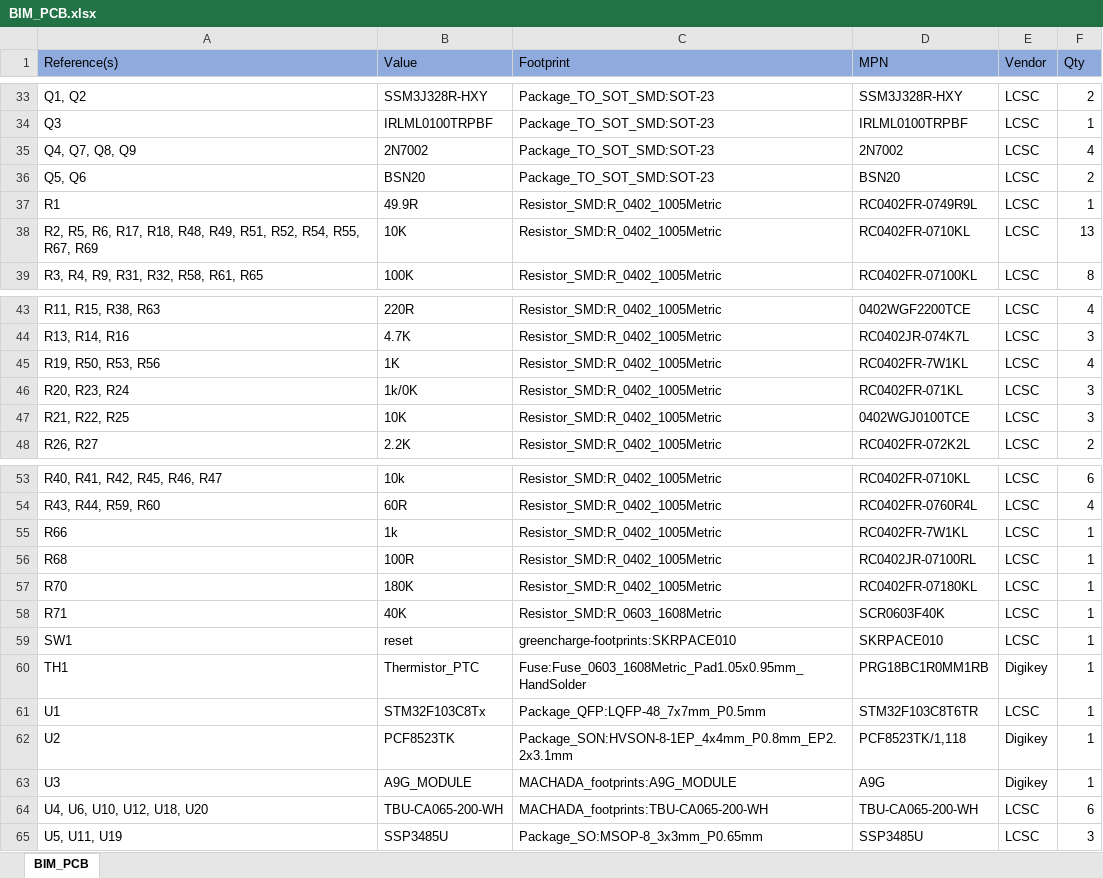
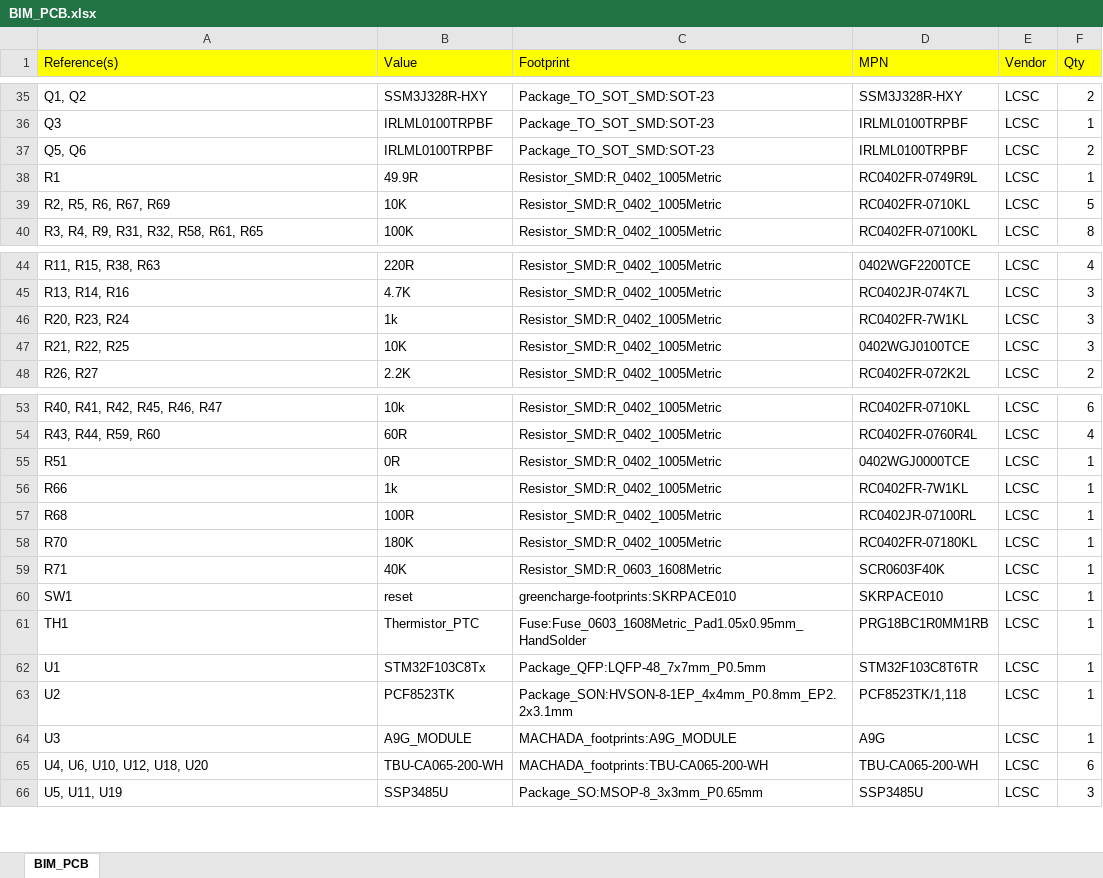
Before and after one commit to R-Mutura/BIM_BOARD, an Excel workbook: BOM/BIM_PCB.xlsx, sheet BIM_PCB, drawn as a sheet; only a part is shown, gaps mark what is left out; values as stored, in another font and other column widths than the file's, no borders; removed rows and columns are numbered as before the commit, all else as after; the diff covers the shown part only; the diff names each change by its address in the sheet, - before the commit and + after, or states it on an @@ line.

```diff
--- a/BOM/BIM_PCB.xlsx (sheet BIM_PCB)
+++ b/BOM/BIM_PCB.xlsx (sheet BIM_PCB)
-A1:F1 fill: #8FAADC
+A1:F1 fill: #FFFF00
-row 35: Q4, Q7, Q8, Q9 | 2N7002 | Package_TO_SOT_SMD:SOT-23 | 2N7002 | LCSC | 4
-B37 (Value): BSN20
+B37 (Value): IRLML0100TRPBF
-D37 (MPN): BSN20
+D37 (MPN): IRLML0100TRPBF
-A39 (Reference(s)): R2, R5, R6, R17, R18, R48, R49, R51, R52, R54, R55, R67, R69
+A39 (Reference(s)): R2, R5, R6, R67, R69
-F39 (Qty): 13
+F39 (Qty): 5
-row 45: R19, R50, R53, R56 | 1K | Resistor_SMD:R_0402_1005Metric | RC0402FR-7W1KL | LCSC | 4
-B46 (Value): 1k/0K
+B46 (Value): 1k
-D46 (MPN): RC0402FR-071KL
+D46 (MPN): RC0402FR-7W1KL
+row 55: R51 | 0R | Resistor_SMD:R_0402_1005Metric | 0402WGJ0000TCE | LCSC | 1
-E61 (Vendor): Digikey
+E61 (Vendor): LCSC
-E63:E64 (Vendor): Digikey
+E63:E64 (Vendor): LCSC
```
Also changed, not shown: 3 added rows, 1 removed row, 16 edited cells and cell formats elsewhere in this sheet, 49 other files.
